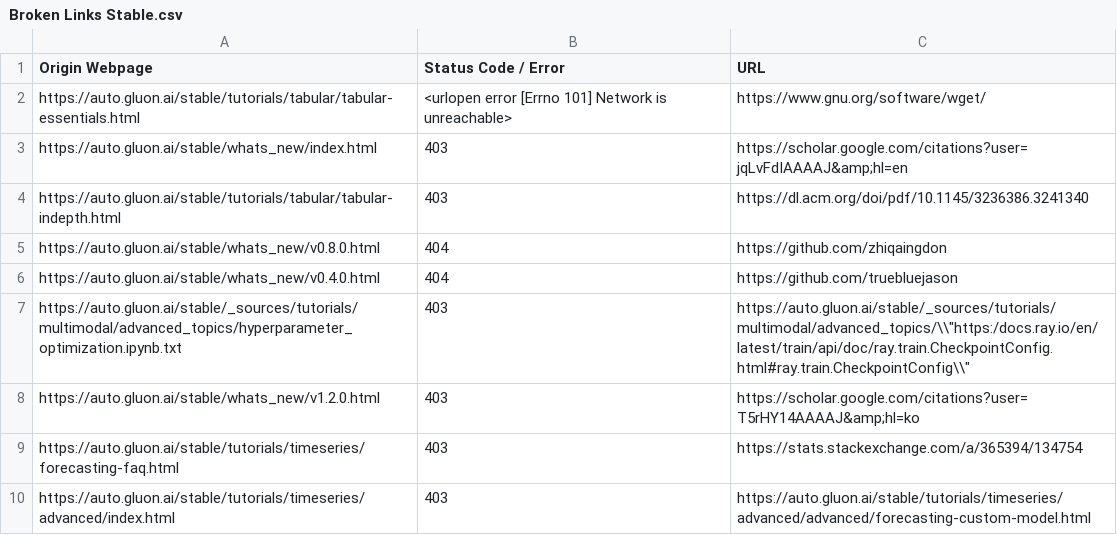
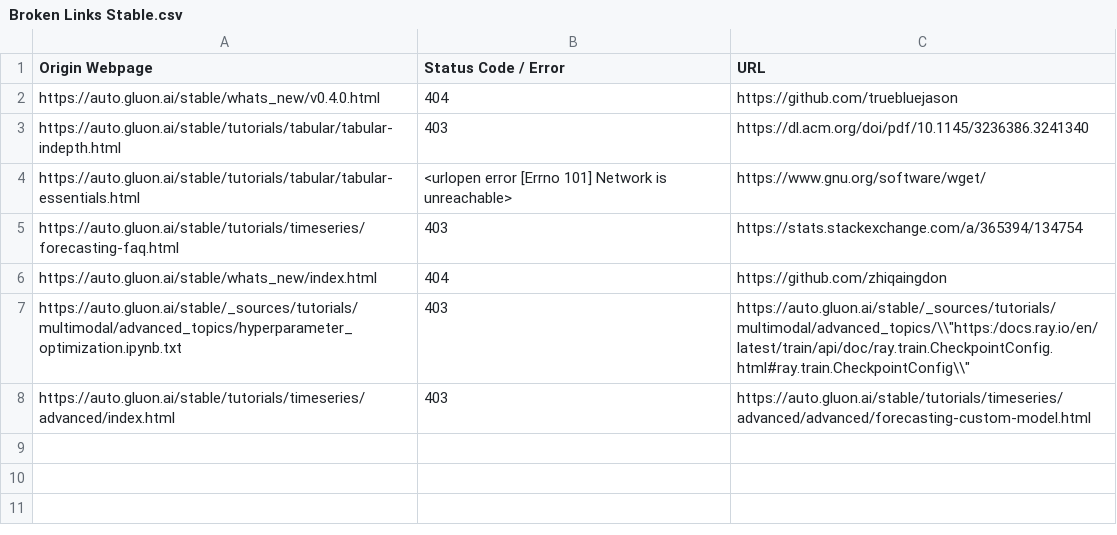
Before and after one commit to autogluon/autogluon-brokenlinks, a CSV file: Broken Links Stable.csv, drawn as a sheet.

```diff
--- a/Broken Links Stable.csv
+++ b/Broken Links Stable.csv
@@ -1,10 +1,8 @@
 Origin Webpage,Status Code / Error,URL
+https://auto.gluon.ai/stable/whats_new/v0.4.0.html ,404,https://github.com/truebluejason
+https://auto.gluon.ai/stable/tutorials/tabular/tabular-indepth.html ,403,https://dl.acm.org/doi/pdf/10.1145/3236386.3241340
 https://auto.gluon.ai/stable/tutorials/tabular/tabular-essentials.html ,<urlopen error [Errno 101] Network is unreachable>,https://www.gnu.org/software/wget/
-https://auto.gluon.ai/stable/whats_new/index.html ,403,https://scholar.google.com/citations?user=jqLvFdIAAAAJ&amp;hl=en
-https://auto.gluon.ai/stable/tutorials/tabular/tabular-indepth.html ,403,https://dl.acm.org/doi/pdf/10.1145/3236386.3241340
-https://auto.gluon.ai/stable/whats_new/v0.8.0.html ,404,https://github.com/zhiqaingdon
-https://auto.gluon.ai/stable/whats_new/v0.4.0.html ,404,https://github.com/truebluejason
+https://auto.gluon.ai/stable/tutorials/timeseries/forecasting-faq.html ,403,https://stats.stackexchange.com/a/365394/134754
+https://auto.gluon.ai/stable/whats_new/index.html ,404,https://github.com/zhiqaingdon
 https://auto.gluon.ai/stable/_sources/tutorials/multimodal/advanced_topics/hyperparameter_optimization.ipynb.txt ,403,"https://auto.gluon.ai/stable/_sources/tutorials/multimodal/advanced_topics/\\""https:/docs.ray.io/en/latest/train/api/doc/ray.train.CheckpointConfig.html#ray.train.CheckpointConfig\\"""
-https://auto.gluon.ai/stable/whats_new/v1.2.0.html ,403,https://scholar.google.com/citations?user=T5rHY14AAAAJ&amp;hl=ko
-https://auto.gluon.ai/stable/tutorials/timeseries/forecasting-faq.html ,403,https://stats.stackexchange.com/a/365394/134754
 https://auto.gluon.ai/stable/tutorials/timeseries/advanced/index.html ,403,https://auto.gluon.ai/stable/tutorials/timeseries/advanced/advanced/forecasting-custom-model.html
```
Also changed, not shown: Broken Links Dev.csv.
